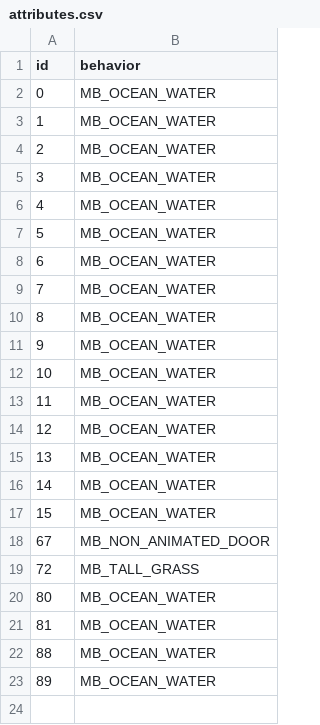
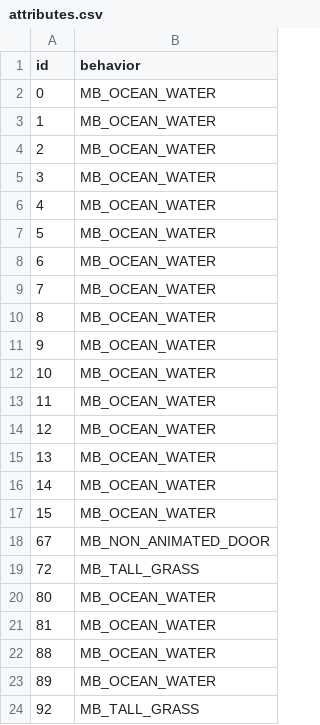
Before and after one commit to sinnoh-remakes/pokeemerald-platinum, a CSV file: tiles/valley_windworks/attributes.csv, drawn as a sheet; the diff names each change by its address in the sheet, - before the commit and + after, or states it on an @@ line.

Commit message:
add missing tall grass metatile

```diff
--- a/tiles/valley_windworks/attributes.csv
+++ b/tiles/valley_windworks/attributes.csv
+row 24: 92 | MB_TALL_GRASS
```
Also changed, not shown: 1 other file.
